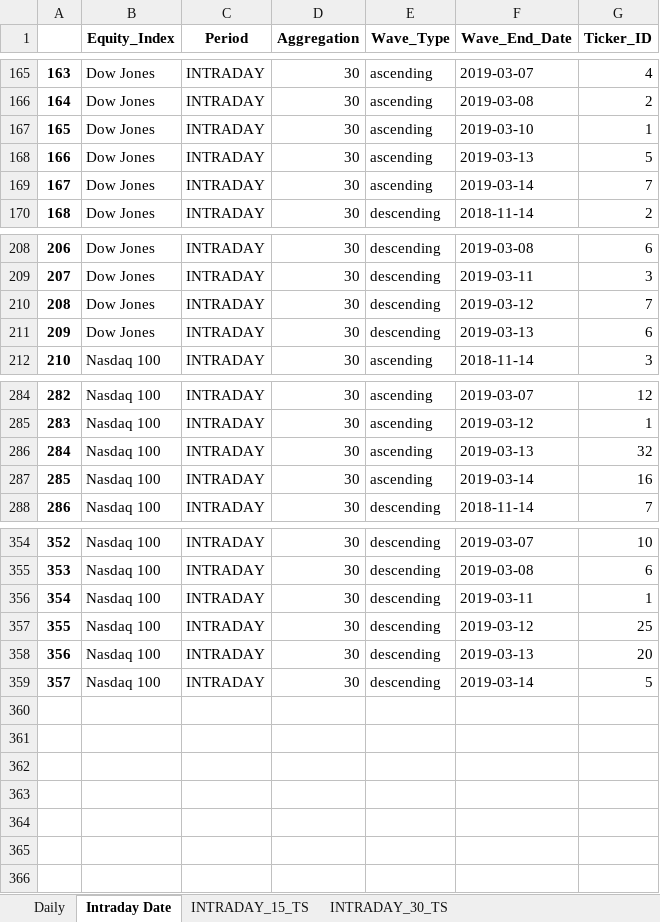
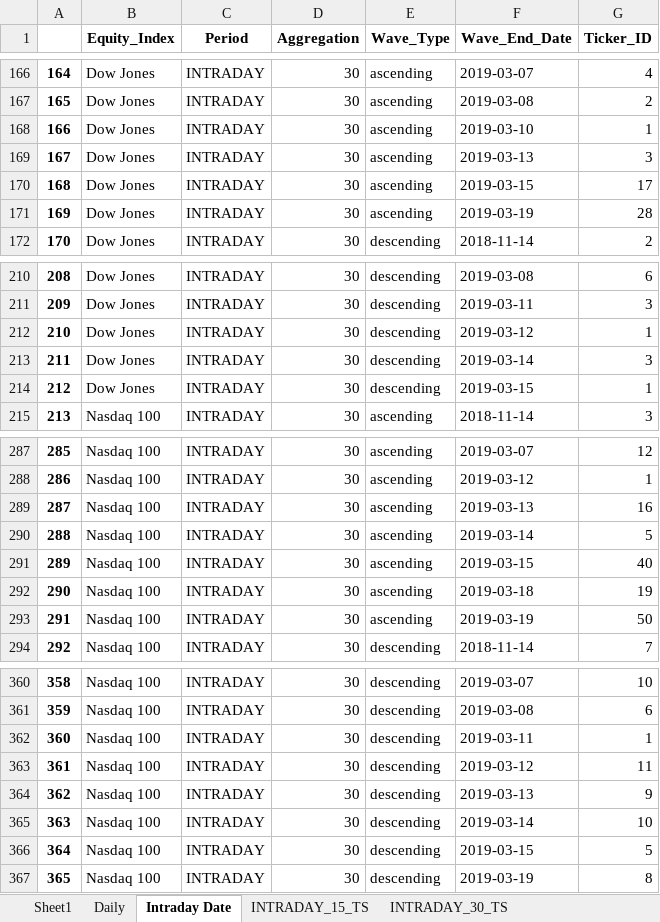
Before and after one commit to SertlAnalytics/PycharmProjects, an Excel workbook: Gaming/Stocks/pattern_test/Wave_Grouped.xlsx, sheet Intraday Date, drawn as a sheet; only a part is shown, gaps mark what is left out; values as stored, in another font and other column widths than the file's, no borders; addresses are those after the commit; the diff covers the shown part only; the diff names each change by its address in the sheet, - before the commit and + after, or states it on an @@ line.

```diff
--- a/Gaming/Stocks/pattern_test/Wave_Grouped.xlsx (sheet Intraday Date)
+++ b/Gaming/Stocks/pattern_test/Wave_Grouped.xlsx (sheet Intraday Date)
+sheet tab: Sheet1
@@ column A renumbered between rows 62 and 366 @@
-G169 (Ticker_ID): 5
+G169 (Ticker_ID): 3
-F170 (Wave_End_Date): 2019-03-14
+F170 (Wave_End_Date): 2019-03-15
-G170 (Ticker_ID): 7
+G170 (Ticker_ID): 17
+row 171: 169 | Dow Jones | INTRADAY | 30 | ascending | 2019-03-19 | 28
-G212 (Ticker_ID): 7
+G212 (Ticker_ID): 1
-F213 (Wave_End_Date): 2019-03-13
+F213 (Wave_End_Date): 2019-03-14
-G213 (Ticker_ID): 6
+G213 (Ticker_ID): 3
+row 214: 212 | Dow Jones | INTRADAY | 30 | descending | 2019-03-15 | 1
-G289 (Ticker_ID): 32
+G289 (Ticker_ID): 16
-G290 (Ticker_ID): 16
+G290 (Ticker_ID): 5
+row 291: 289 | Nasdaq 100 | INTRADAY | 30 | ascending | 2019-03-15 | 40
+row 292: 290 | Nasdaq 100 | INTRADAY | 30 | ascending | 2019-03-18 | 19
+row 293: 291 | Nasdaq 100 | INTRADAY | 30 | ascending | 2019-03-19 | 50
-G363 (Ticker_ID): 25
+G363 (Ticker_ID): 11
-G364 (Ticker_ID): 20
+G364 (Ticker_ID): 9
+row 365: 363 | Nasdaq 100 | INTRADAY | 30 | descending | 2019-03-14 | 10
-F366 (Wave_End_Date): 2019-03-14
+F366 (Wave_End_Date): 2019-03-15
+row 367: 365 | Nasdaq 100 | INTRADAY | 30 | descending | 2019-03-19 | 8
```
Also changed, not shown: 1 added row and 1 edited cell elsewhere in this sheet, sheet INTRADAY_30_TS, sheet Daily, 27 other files.
